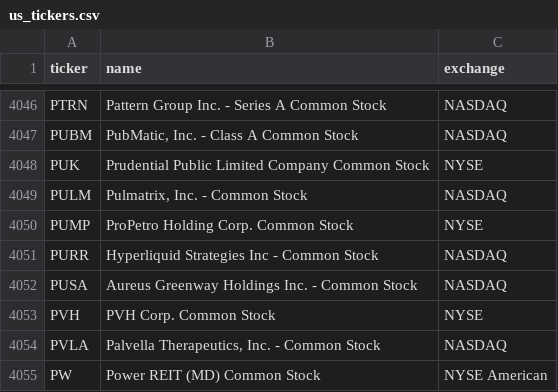
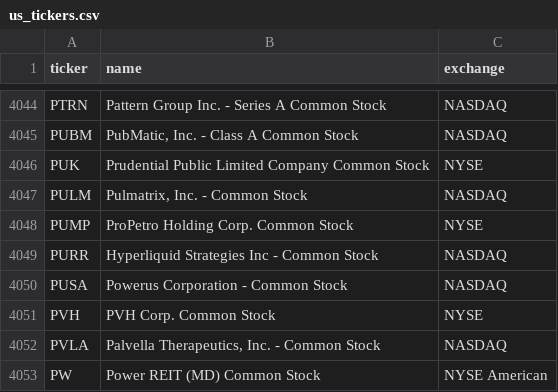
Before and after one commit to cplajha-pixel/stock-screener, a CSV file: output/us_tickers.csv, drawn as a sheet; only a part is shown, gaps mark what is left out; the diff covers the shown part only.

```diff
--- a/output/us_tickers.csv
+++ b/output/us_tickers.csv
@@ -4051,3 +4049,3 @@ PUMP,ProPetro Holding Corp. Common Stock,NYSE
 PURR,Hyperliquid Strategies Inc - Common Stock,NASDAQ
-PUSA,Aureus Greenway Holdings Inc. - Common Stock,NASDAQ
+PUSA,Powerus Corporation - Common Stock,NASDAQ
 PVH,PVH Corp. Common Stock,NYSE
```
Also changed, not shown: 2 added rows and 4 removed rows elsewhere in this file, 4 other files.
